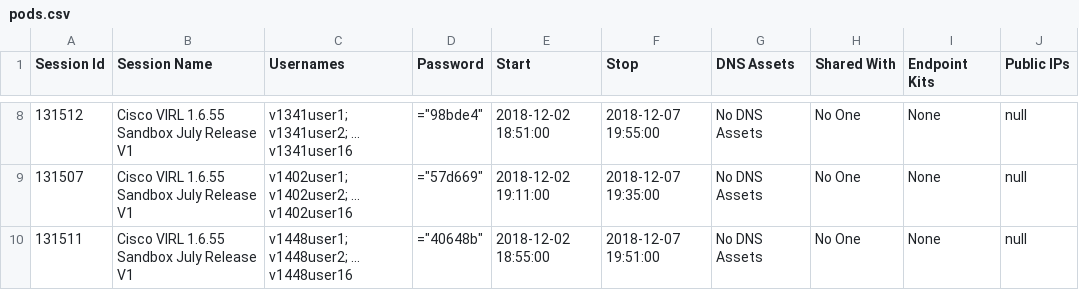
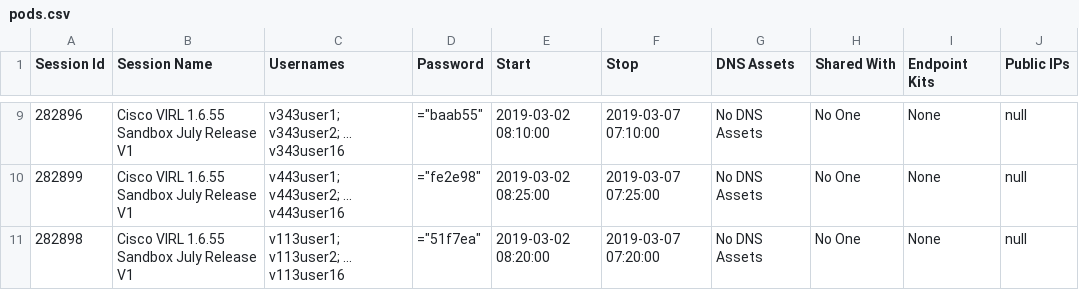
Before and after one commit to securenetwrk/devnet2128, a CSV file: pods.csv, drawn as a sheet; only a part is shown, gaps mark what is left out; the diff covers the shown part only.

```diff
--- a/pods.csv
+++ b/pods.csv
@@ -8,3 +9,3 @@ Session Id, Session Name, Usernames, Password, Start, Stop, DNS Assets, Shared W
-131512,Cisco VIRL 1.6.55 Sandbox July Release V1,v1341user1; v1341user2; ... v1341user16,="98bde4",2018-12-02 18:51:00,2018-12-07 19:55:00,No DNS Assets,No One,None,null
-131507,Cisco VIRL 1.6.55 Sandbox July Release V1,v1402user1; v1402user2; ... v1402user16,="57d669",2018-12-02 19:11:00,2018-12-07 19:35:00,No DNS Assets,No One,None,null
-131511,Cisco VIRL 1.6.55 Sandbox July Release V1,v1448user1; v1448user2; ... v1448user16,="40648b",2018-12-02 18:55:00,2018-12-07 19:51:00,No DNS Assets,No One,None,null
+282896,Cisco VIRL 1.6.55 Sandbox July Release V1,v343user1; v343user2; ... v343user16,="baab55",2019-03-02 08:10:00,2019-03-07 07:10:00,No DNS Assets,No One,None,null
+282899,Cisco VIRL 1.6.55 Sandbox July Release V1,v443user1; v443user2; ... v443user16,="fe2e98",2019-03-02 08:25:00,2019-03-07 07:25:00,No DNS Assets,No One,None,null
+282898,Cisco VIRL 1.6.55 Sandbox July Release V1,v113user1; v113user2; ... v113user16,="51f7ea",2019-03-02 08:20:00,2019-03-07 07:20:00,No DNS Assets,No One,None,null
```
Also changed, not shown: 1 added row and 30 edited cells elsewhere in this file.
